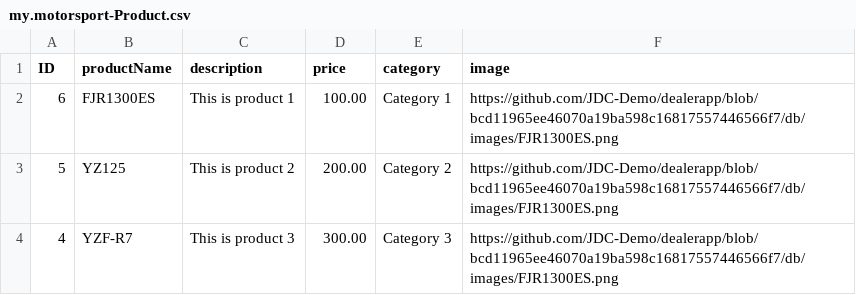
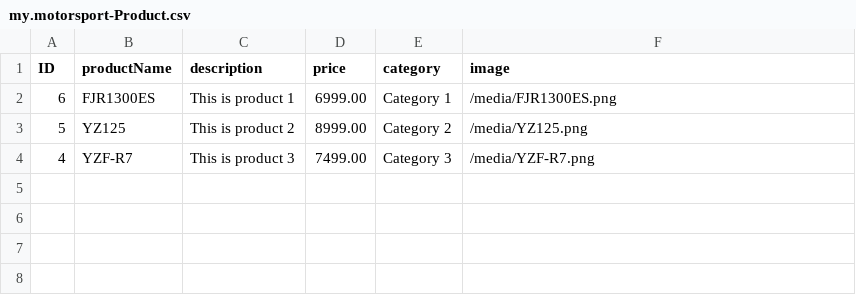
Before and after one commit to JDC-Demo/dealerapp, a CSV file: db/data/my.motorsport-Product.csv, drawn as a sheet.

Commit message:
images

```diff
--- a/db/data/my.motorsport-Product.csv
+++ b/db/data/my.motorsport-Product.csv
@@ -1,4 +1,4 @@
 ID,productName,description,price,category,image
-6,FJR1300ES,This is product 1,100.00, Category 1,https://github.com/JDC-Demo/dealerapp/blob/bcd11965ee46070a19ba598c16817557446566f7/db/images/FJR1300ES.png
-5,YZ125,This is product 2,200.00,Category 2,https://github.com/JDC-Demo/dealerapp/blob/bcd11965ee46070a19ba598c16817557446566f7/db/images/FJR1300ES.png
-4,YZF-R7,This is product 3,300.00,Category 3,https://github.com/JDC-Demo/dealerapp/blob/bcd11965ee46070a19ba598c16817557446566f7/db/images/FJR1300ES.png
+6,FJR1300ES,This is product 1,6999.00, Category 1,/media/FJR1300ES.png
+5,YZ125,This is product 2,8999.00,Category 2,/media/YZ125.png
+4,YZF-R7,This is product 3,7499.00,Category 3,/media/YZF-R7.png
```
Also changed, not shown: 9 other files.
